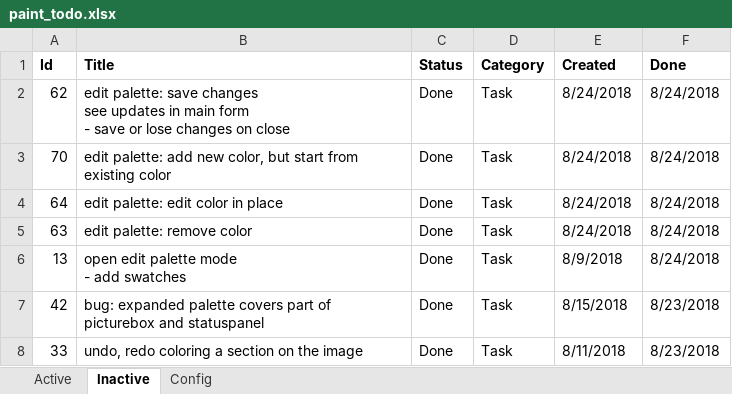
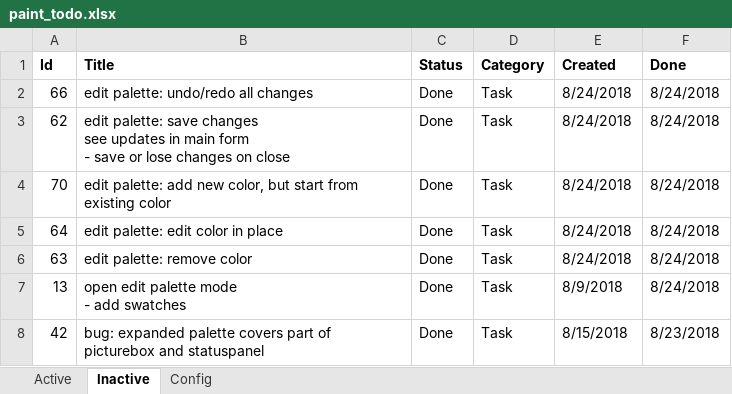
Before and after one commit to WithoutHaste/PerpetualPaint, an Excel workbook: paint_todo.xlsx, sheet Inactive, drawn as a sheet; only a part is shown; the shorter side is filled out with more unchanged rows; values as stored, in another font and other column widths than the file's, no borders; the diff names each change by its address in the sheet, - before the commit and + after, or states it on an @@ line.

Commit message:
edit palette: undo, redo

```diff
--- a/paint_todo.xlsx (sheet Inactive)
+++ b/paint_todo.xlsx (sheet Inactive)
+row 2: 66 | edit palette: undo/redo all changes | Done | Task | 8/24/2018 | 8/24/2018
```
Also changed, not shown: sheet Active, 6 other files.
